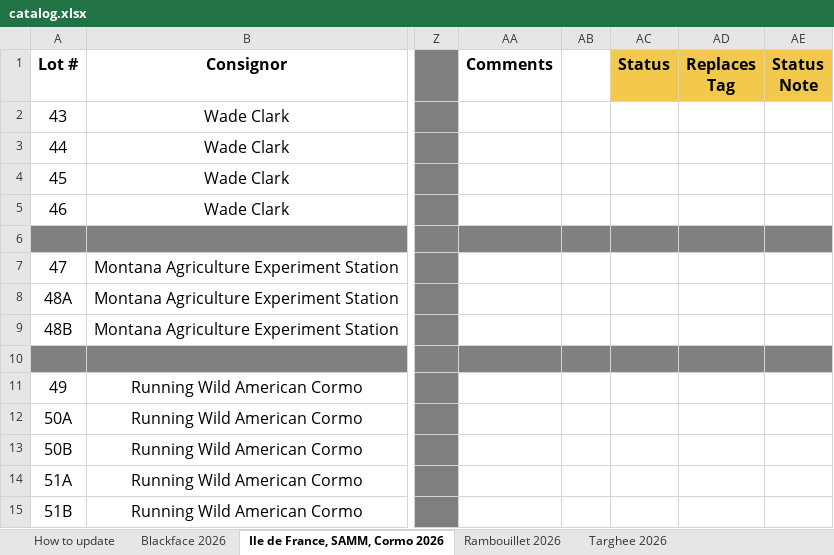
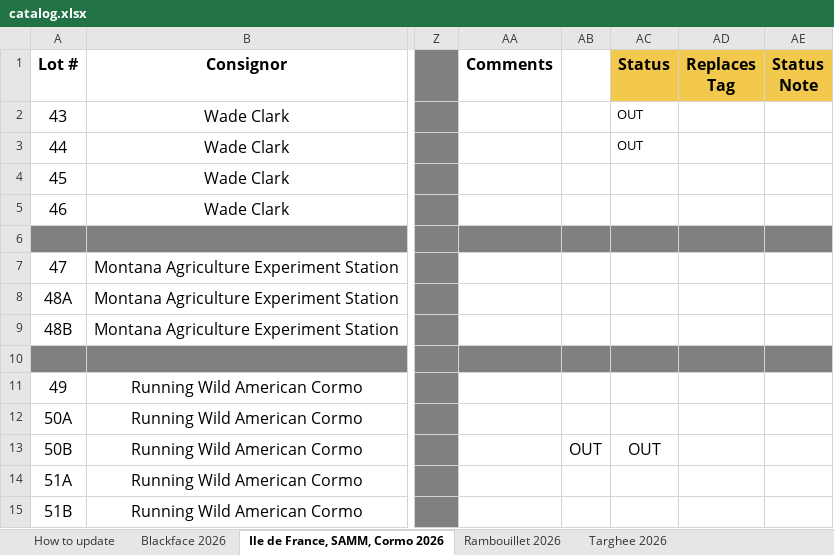
Before and after one commit to CJPosbergh/RamSaleCatalog, an Excel workbook: catalog.xlsx, sheet Ile de France, SAMM, Cormo 2026, drawn as a sheet; only a part is shown, gaps mark what is left out; values as stored, in another font and other column widths than the file's, no borders; the diff names each change by its address in the sheet, - before the commit and + after, or states it on an @@ line.

```diff
--- a/catalog.xlsx (sheet Ile de France, SAMM, Cormo 2026)
+++ b/catalog.xlsx (sheet Ile de France, SAMM, Cormo 2026)
-AC2:AC3 (Status): (empty)
+AC2:AC3 (Status): OUT
-AB13: (empty)
+AB13: OUT
-AC13 (Status): (empty)
+AC13 (Status): OUT
```
Also changed, not shown: sheet Targhee 2026, sheet Blackface 2026, sheet Rambouillet 2026.
